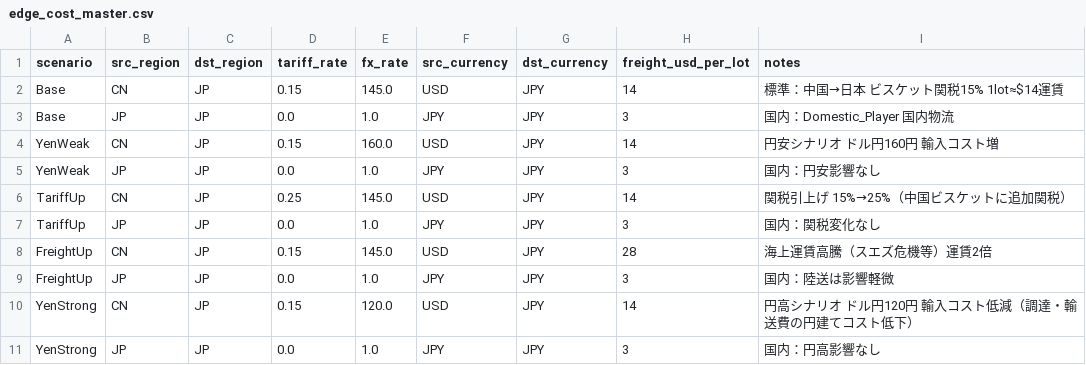
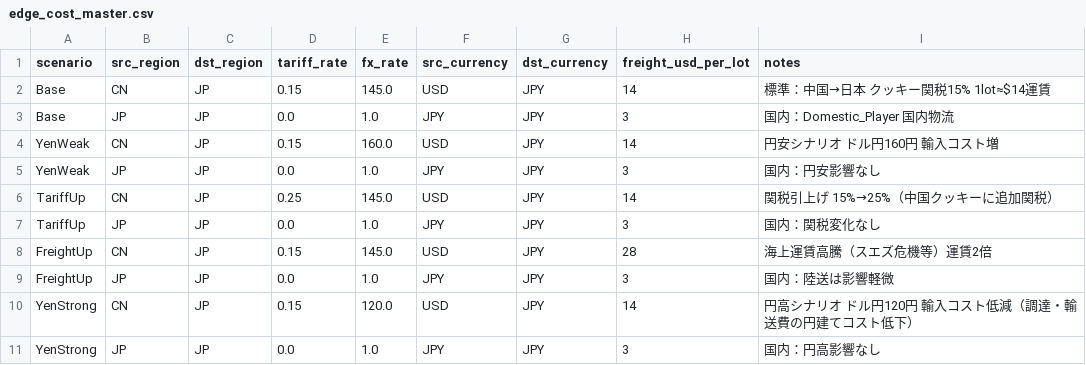
Before and after one commit to Yasushi-Osugi/wom_v1r0m0, a CSV file: data/sample/Cookie-jp-2026/edge_cost_master.csv, drawn as a sheet.

Commit message:
fix(ppc): biscuit->cookie residual refs after Cookie-jp-2026 rename

```diff
--- a/data/sample/Cookie-jp-2026/edge_cost_master.csv
+++ b/data/sample/Cookie-jp-2026/edge_cost_master.csv
@@ -1,3 +1,3 @@
 scenario,src_region,dst_region,tariff_rate,fx_rate,src_currency,dst_currency,freight_usd_per_lot,notes
-Base,CN,JP,0.15,145.0,USD,JPY,14,標準：中国→日本 ビスケット関税15% 1lot≈$14運賃
+Base,CN,JP,0.15,145.0,USD,JPY,14,標準：中国→日本 クッキー関税15% 1lot≈$14運賃
 Base,JP,JP,0.0,1.0,JPY,JPY,3,国内：Domestic_Player 国内物流
@@ -5,3 +5,3 @@ YenWeak,CN,JP,0.15,160.0,USD,JPY,14,円安シナリオ ドル円160円 輸入コ
 YenWeak,JP,JP,0.0,1.0,JPY,JPY,3,国内：円安影響なし
-TariffUp,CN,JP,0.25,145.0,USD,JPY,14,関税引上げ 15%→25%（中国ビスケットに追加関税）
+TariffUp,CN,JP,0.25,145.0,USD,JPY,14,関税引上げ 15%→25%（中国クッキーに追加関税）
 TariffUp,JP,JP,0.0,1.0,JPY,JPY,3,国内：関税変化なし
```
Also changed, not shown: data/sample/Cookie-jp-2026/node_master.csv, data/sample/Cookie-jp-2026/sc_tree_master.csv, 4 other files.
